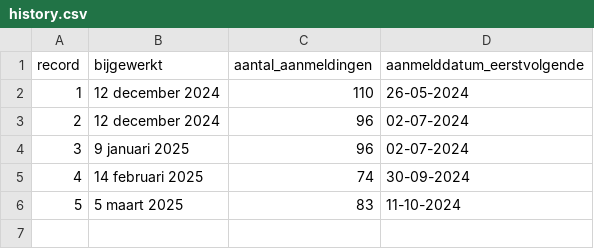
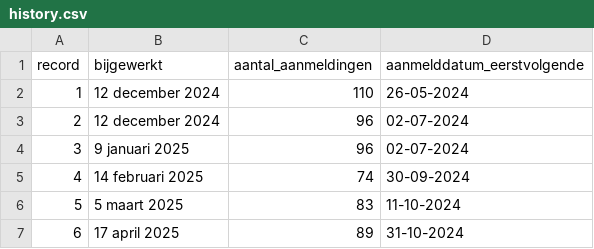
Before and after one commit to tberends/parkeervergunning-utrecht, a CSV file: data/history.csv, drawn as a sheet.

```diff
--- a/data/history.csv
+++ b/data/history.csv
@@ -6 +6,2 @@ record,bijgewerkt,aantal_aanmeldingen,aanmelddatum_eerstvolgende
 5,5 maart 2025,83,11-10-2024
+6,17 april 2025,89,31-10-2024
```
